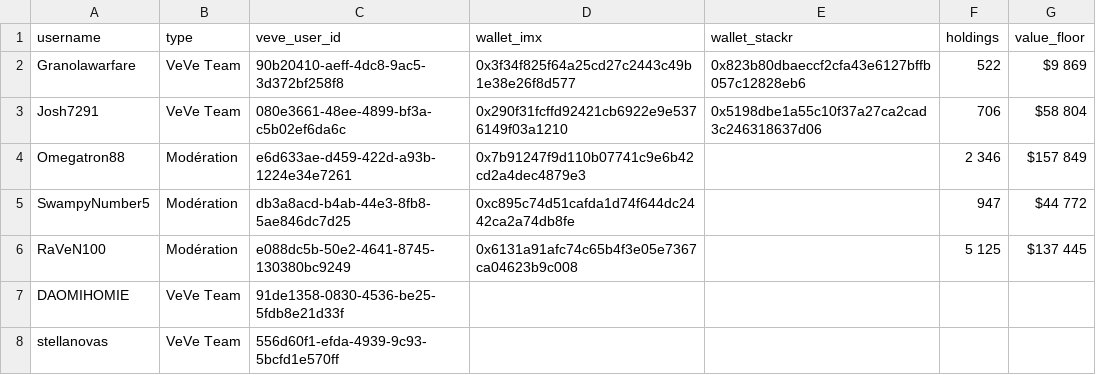
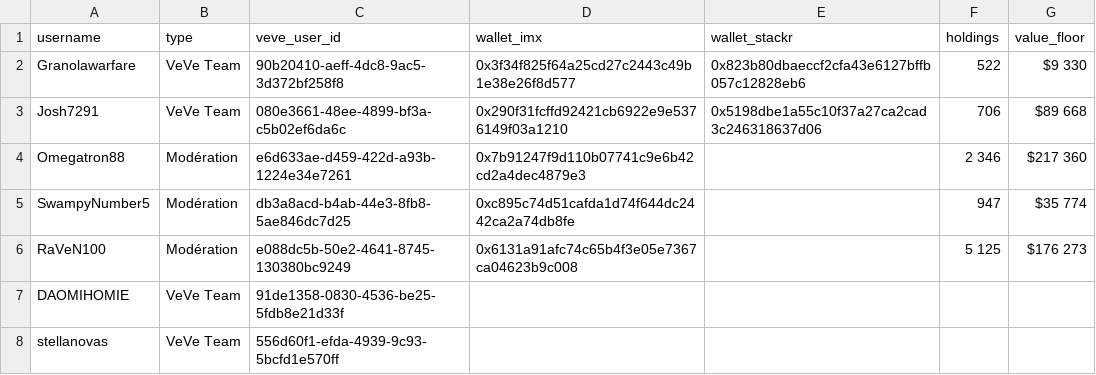
Before and after one commit to VeVePreda/scrapeur-veve, a CSV file: data/tracked_accounts.csv, drawn as a sheet.

```diff
--- a/data/tracked_accounts.csv
+++ b/data/tracked_accounts.csv
@@ -1,7 +1,7 @@
 username,type,veve_user_id,wallet_imx,wallet_stackr,holdings,value_floor
-Granolawarfare,VeVe Team,90b20410-aeff-4dc8-9ac5-3d372bf258f8,0x3f34f825f64a25cd27c2443c49b1e38e26f8d577,0x823b80dbaeccf2cfa43e6127bffb057c12828eb6,522,$9 869
-Josh7291,VeVe Team,080e3661-48ee-4899-bf3a-c5b02ef6da6c,0x290f31fcffd92421cb6922e9e5376149f03a1210,0x5198dbe1a55c10f37a27ca2cad3c246318637d06,706,$58 804
-Omegatron88,Modération,e6d633ae-d459-422d-a93b-1224e34e7261,0x7b91247f9d110b07741c9e6b42cd2a4dec4879e3,,2 346,$157 849
-SwampyNumber5,Modération,db3a8acd-b4ab-44e3-8fb8-5ae846dc7d25,0xc895c74d51cafda1d74f644dc2442ca2a74db8fe,,947,$44 772
-RaVeN100,Modération,e088dc5b-50e2-4641-8745-130380bc9249,0x6131a91afc74c65b4f3e05e7367ca04623b9c008,,5 125,$137 445
+Granolawarfare,VeVe Team,90b20410-aeff-4dc8-9ac5-3d372bf258f8,0x3f34f825f64a25cd27c2443c49b1e38e26f8d577,0x823b80dbaeccf2cfa43e6127bffb057c12828eb6,522,$9 330
+Josh7291,VeVe Team,080e3661-48ee-4899-bf3a-c5b02ef6da6c,0x290f31fcffd92421cb6922e9e5376149f03a1210,0x5198dbe1a55c10f37a27ca2cad3c246318637d06,706,$89 668
+Omegatron88,Modération,e6d633ae-d459-422d-a93b-1224e34e7261,0x7b91247f9d110b07741c9e6b42cd2a4dec4879e3,,2 346,$217 360
+SwampyNumber5,Modération,db3a8acd-b4ab-44e3-8fb8-5ae846dc7d25,0xc895c74d51cafda1d74f644dc2442ca2a74db8fe,,947,$35 774
+RaVeN100,Modération,e088dc5b-50e2-4641-8745-130380bc9249,0x6131a91afc74c65b4f3e05e7367ca04623b9c008,,5 125,$176 273
 DAOMIHOMIE,VeVe Team,91de1358-0830-4536-be25-5fdb8e21d33f,,,,
```
